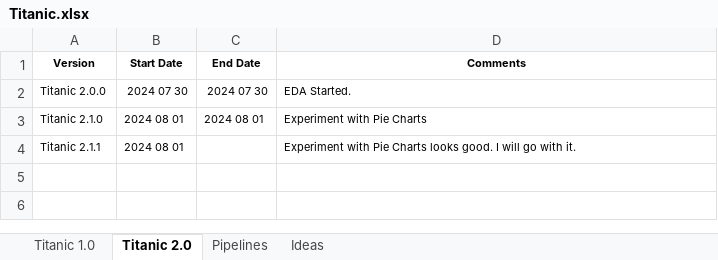
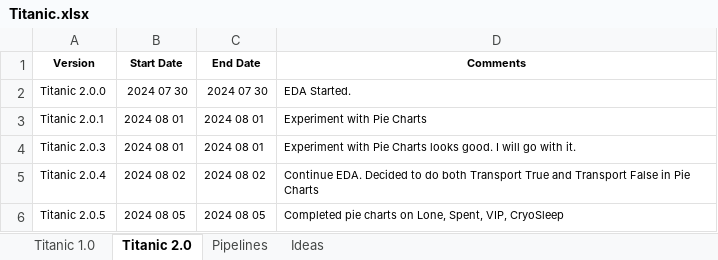
Before and after one commit to KevinNourian/Titanic, an Excel workbook: Documentation/Titanic.xlsx, sheet Titanic 2.0, drawn as a sheet; values as stored, in another font and other column widths than the file's, no borders; the diff names each change by its address in the sheet, - before the commit and + after, or states it on an @@ line.

Commit message:
Pie Charts Completed

```diff
--- a/Documentation/Titanic.xlsx (sheet Titanic 2.0)
+++ b/Documentation/Titanic.xlsx (sheet Titanic 2.0)
-A3 (Version): Titanic 2.1.0
+A3 (Version): Titanic 2.0.1
-A4 (Version): Titanic 2.1.1
+A4 (Version): Titanic 2.0.3
-C4 (End Date): (empty)
+C4 (End Date): 2024 08 01
+row 5: Titanic 2.0.4 | 2024 08 02 | 2024 08 02 | Continue EDA. Decided to do both Transport True and Transport False in Pie Charts
+row 6: Titanic 2.0.5 | 2024 08 05 | 2024 08 05 | Completed pie charts on Lone, Spent, VIP, CryoSleep
```
Also changed, not shown: 3 other files.
